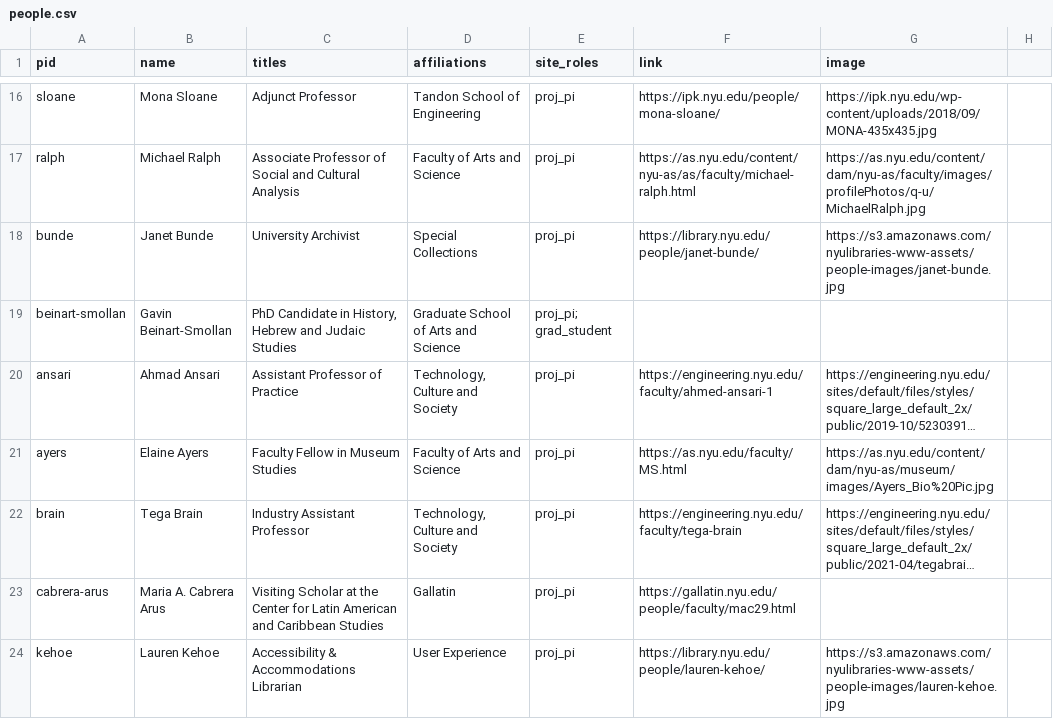
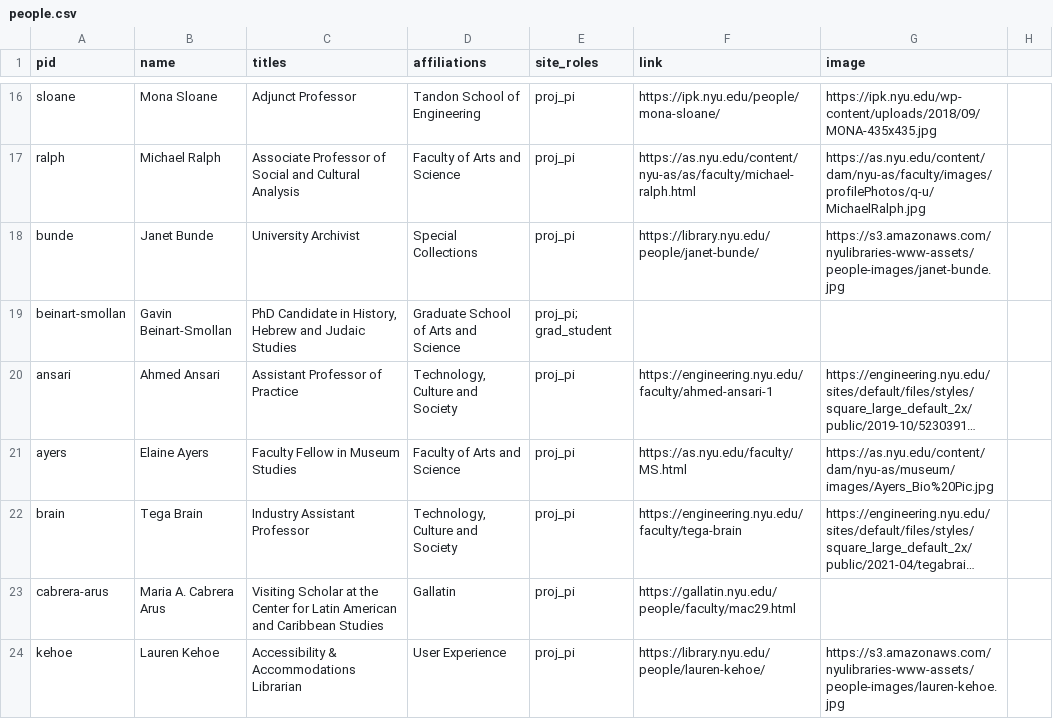
Before and after one commit to nyu-dh/website, a CSV file: src/_data/people.csv, drawn as a sheet; only a part is shown, gaps mark what is left out; long unchanged cells end in …; the diff names each change by its address in the sheet, - before the commit and + after, or states it on an @@ line.

Commit message:
Update people.csv
Correct typo

```diff
--- a/src/_data/people.csv
+++ b/src/_data/people.csv
-B20 (name): Ahmad Ansari
+B20 (name): Ahmed Ansari
```
